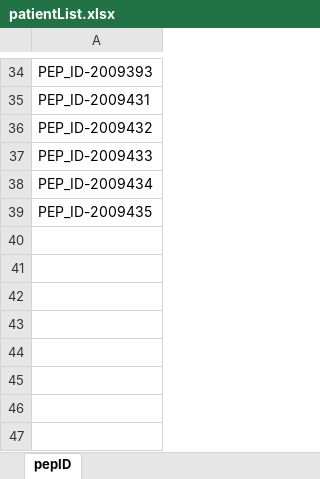
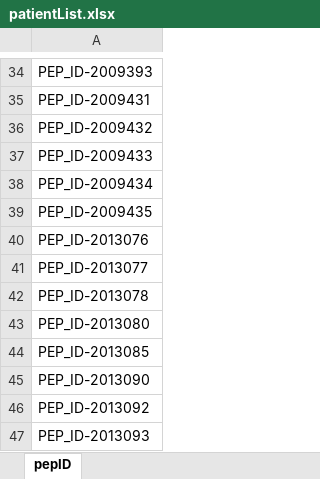
Before and after one commit to jahg117/FrameworkCucumber, an Excel workbook: src/main/java/config/excel/patientList.xlsx, sheet pepID, drawn as a sheet; only a part is shown, gaps mark what is left out; values as stored, in another font and other column widths than the file's, no borders; the diff names each change by its address in the sheet, - before the commit and + after, or states it on an @@ line.

Commit message:
Config Updates

```diff
--- a/src/main/java/config/excel/patientList.xlsx (sheet pepID)
+++ b/src/main/java/config/excel/patientList.xlsx (sheet pepID)
+row 40: PEP_ID-2013076
+row 41: PEP_ID-2013077
+row 42: PEP_ID-2013078
+row 43: PEP_ID-2013080
+row 44: PEP_ID-2013085
+row 45: PEP_ID-2013090
+row 46: PEP_ID-2013092
+row 47: PEP_ID-2013093
```
Also changed, not shown: 4 other files.
